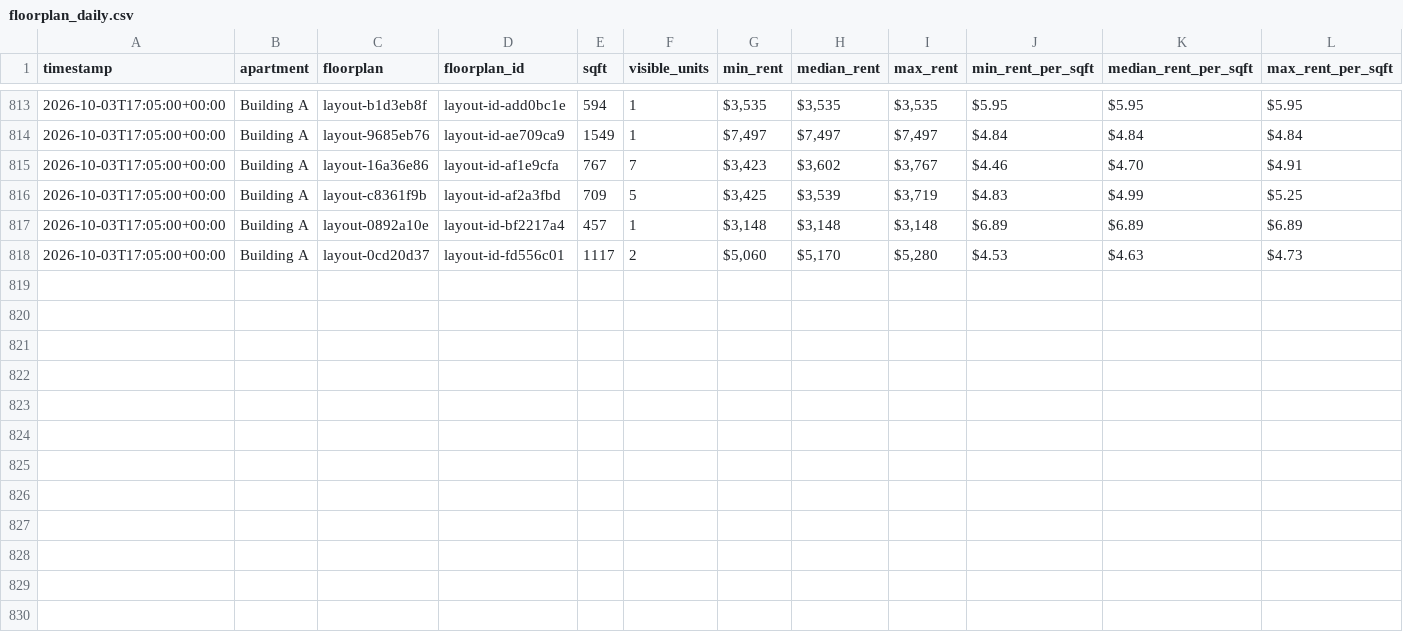
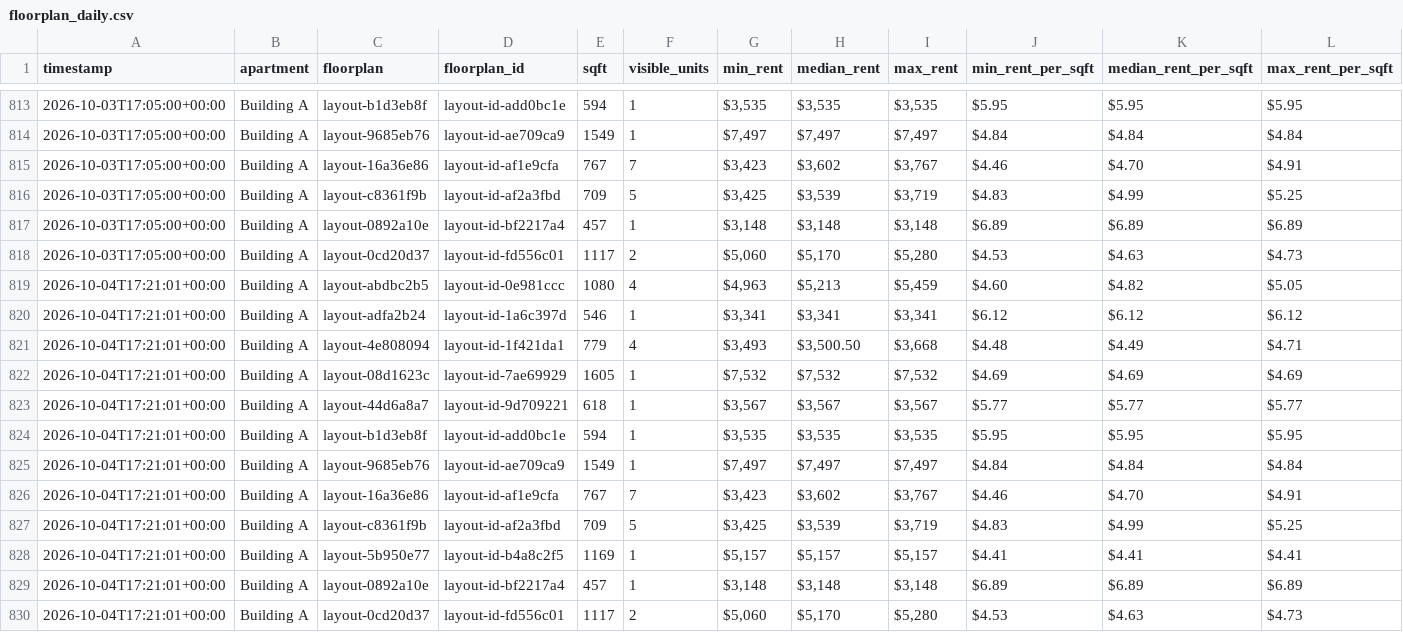
Before and after one commit to playuhh/tracker, a CSV file: data/floorplan_daily.csv, drawn as a sheet; only a part is shown, gaps mark what is left out; rows hold the shown columns only; the diff names each change by its address in the sheet, - before the commit and + after, or states it on an @@ line.

```diff
--- a/data/floorplan_daily.csv
+++ b/data/floorplan_daily.csv
+row 819: 2026-10-04T17:21:01+00:00 | Building A | layout-abdbc2b5 | layout-id-0e981ccc | 1080 | 4 | $4,963 | $5,213 | $5,459 | $4.60 | $4.82 | $5.05
+row 820: 2026-10-04T17:21:01+00:00 | Building A | layout-adfa2b24 | layout-id-1a6c397d | 546 | 1 | $3,341 | $3,341 | $3,341 | $6.12 | $6.12 | $6.12
+row 821: 2026-10-04T17:21:01+00:00 | Building A | layout-4e808094 | layout-id-1f421da1 | 779 | 4 | $3,493 | $3,500.50 | $3,668 | $4.48 | $4.49 | $4.71
+row 822: 2026-10-04T17:21:01+00:00 | Building A | layout-08d1623c | layout-id-7ae69929 | 1605 | 1 | $7,532 | $7,532 | $7,532 | $4.69 | $4.69 | $4.69
+row 823: 2026-10-04T17:21:01+00:00 | Building A | layout-44d6a8a7 | layout-id-9d709221 | 618 | 1 | $3,567 | $3,567 | $3,567 | $5.77 | $5.77 | $5.77
+row 824: 2026-10-04T17:21:01+00:00 | Building A | layout-b1d3eb8f | layout-id-add0bc1e | 594 | 1 | $3,535 | $3,535 | $3,535 | $5.95 | $5.95 | $5.95
+row 825: 2026-10-04T17:21:01+00:00 | Building A | layout-9685eb76 | layout-id-ae709ca9 | 1549 | 1 | $7,497 | $7,497 | $7,497 | $4.84 | $4.84 | $4.84
+row 826: 2026-10-04T17:21:01+00:00 | Building A | layout-16a36e86 | layout-id-af1e9cfa | 767 | 7 | $3,423 | $3,602 | $3,767 | $4.46 | $4.70 | $4.91
+row 827: 2026-10-04T17:21:01+00:00 | Building A | layout-c8361f9b | layout-id-af2a3fbd | 709 | 5 | $3,425 | $3,539 | $3,719 | $4.83 | $4.99 | $5.25
+row 828: 2026-10-04T17:21:01+00:00 | Building A | layout-5b950e77 | layout-id-b4a8c2f5 | 1169 | 1 | $5,157 | $5,157 | $5,157 | $4.41 | $4.41 | $4.41
+row 829: 2026-10-04T17:21:01+00:00 | Building A | layout-0892a10e | layout-id-bf2217a4 | 457 | 1 | $3,148 | $3,148 | $3,148 | $6.89 | $6.89 | $6.89
+row 830: 2026-10-04T17:21:01+00:00 | Building A | layout-0cd20d37 | layout-id-fd556c01 | 1117 | 2 | $5,060 | $5,170 | $5,280 | $4.53 | $4.63 | $4.73
```
Also changed, not shown: data/scrape_runs.csv, data/unit_prices.csv, 2 other files.
